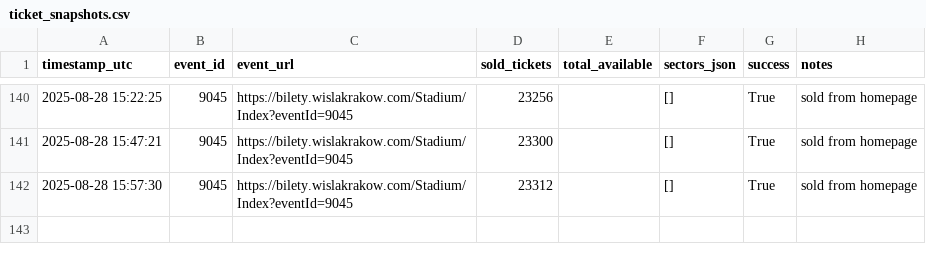
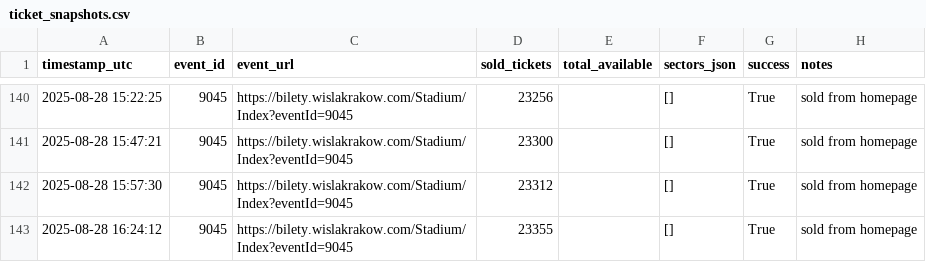
Before and after one commit to bo0nkers/WislaTickets, a CSV file: ticket_snapshots.csv, drawn as a sheet; only a part is shown, gaps mark what is left out; the diff names each change by its address in the sheet, - before the commit and + after, or states it on an @@ line.

```diff
--- a/ticket_snapshots.csv
+++ b/ticket_snapshots.csv
+row 143: 2025-08-28 16:24:12 | 9045 | https://bilety.wislakrakow.com/Stadium/Index?eventId=9045 | 23355 |  | [] | True | sold from homepage
```
